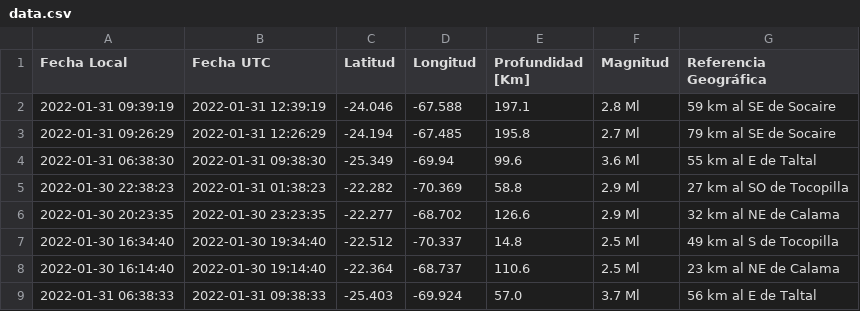
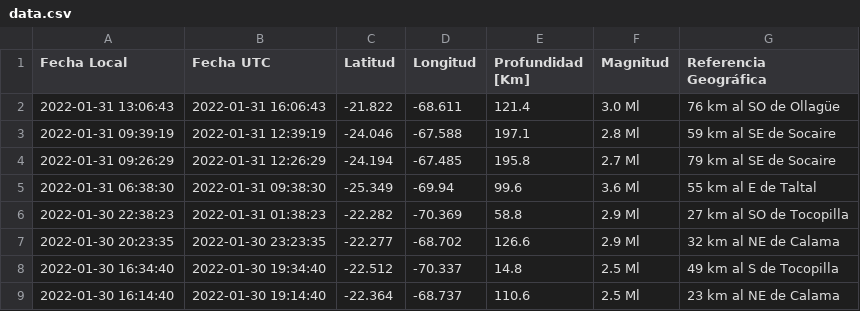
Before and after one commit to brunooviedo/sismos, a CSV file: data.csv, drawn as a sheet; only a part is shown; the shorter side is filled out with more unchanged rows; the diff names each change by its address in the sheet, - before the commit and + after, or states it on an @@ line.

```diff
--- a/data.csv
+++ b/data.csv
+row 2: 2022-01-31 13:06:43 | 2022-01-31 16:06:43 | -21.822 | -68.611 | 121.4 | 3.0 Ml | 76 km al SO de Ollagüe
```
Also changed, not shown: data2.csv, 2 other files.
